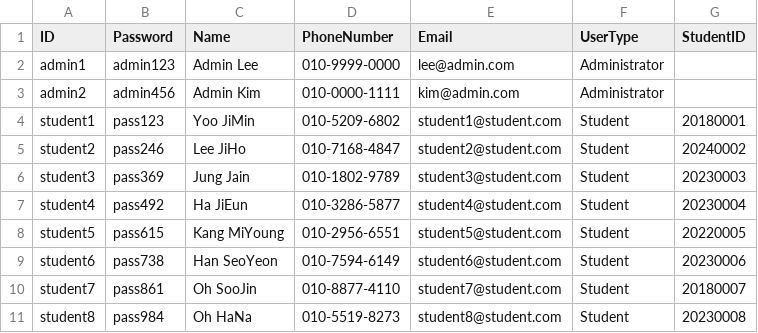
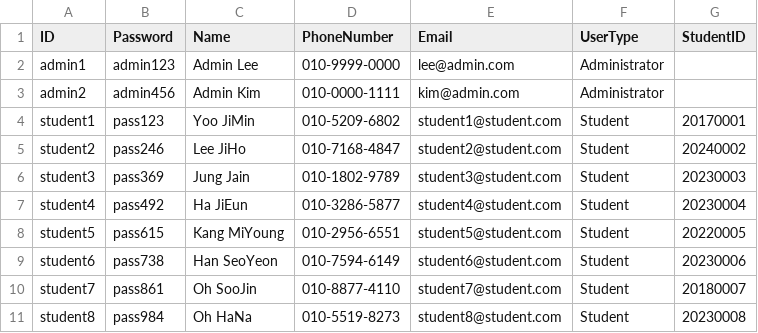
Before and after one commit to sysmae/StudentCpp3, a CSV file: StudentCpp/users.csv, drawn as a sheet; only a part is shown.

```diff
--- a/StudentCpp/users.csv
+++ b/StudentCpp/users.csv
@@ -3,3 +3,3 @@ admin1,admin123,Admin Lee,010-9999-0000,lee@admin.com,Administrator,
 admin2,admin456,Admin Kim,010-0000-1111,kim@admin.com,Administrator,
-student1,pass123,Yoo JiMin,010-5209-6802,student1@student.com,Student,20180001
+student1,pass123,Yoo JiMin,010-5209-6802,student1@student.com,Student,20170001
 student2,pass246,Lee JiHo,010-7168-4847,student2@student.com,Student,20240002
```
Also changed, not shown: 1 other file.
